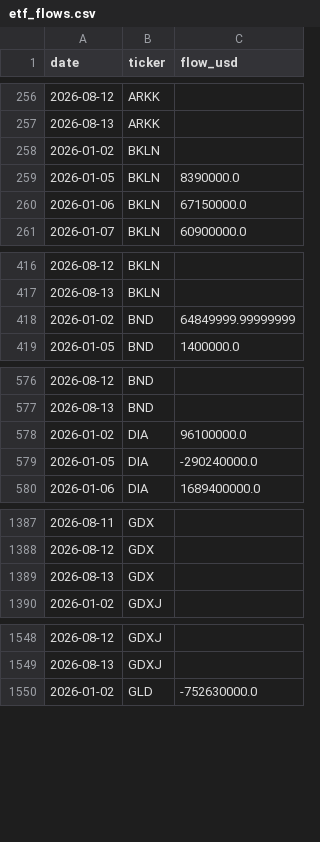
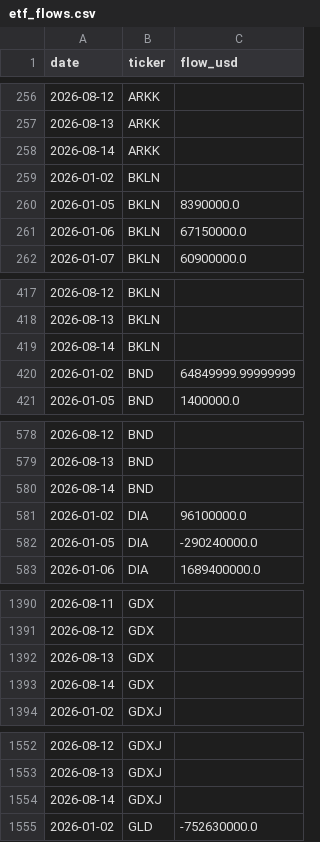
Before and after one commit to isaergun/etf-flows-data, a CSV file: data/etf_flows.csv, drawn as a sheet; only a part is shown, gaps mark what is left out; the diff covers the shown part only; the diff names each change by its address in the sheet, - before the commit and + after, or states it on an @@ line.

```diff
--- a/data/etf_flows.csv
+++ b/data/etf_flows.csv
+row 258: 2026-08-14 | ARKK
+row 419: 2026-08-14 | BKLN
+row 580: 2026-08-14 | BND
+row 1393: 2026-08-14 | GDX
+row 1554: 2026-08-14 | GDXJ
```
Also changed, not shown: 7 added rows elsewhere in this file, data/etf_aum.csv, data/etf_shares.csv.
